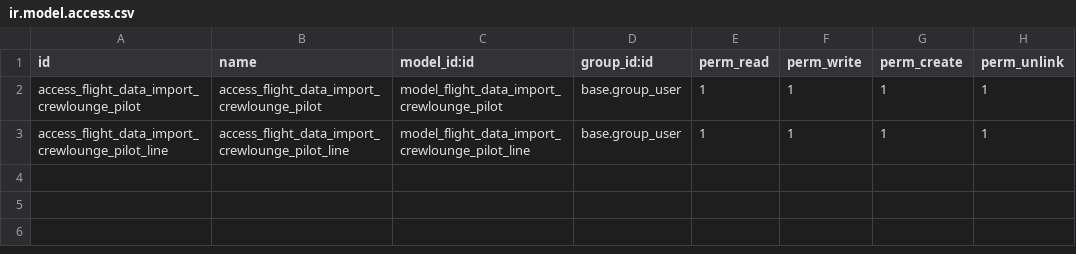
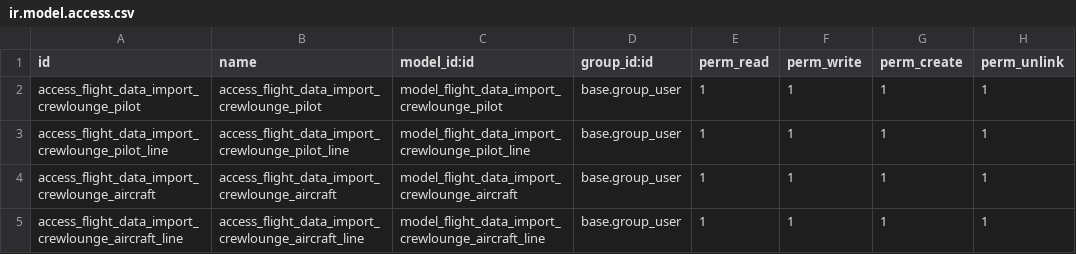
Before and after one commit to smartops-aero/smartops-odoo-flight, a CSV file: flight_data_import_crewlounge/security/ir.model.access.csv, drawn as a sheet; the diff names each change by its address in the sheet, - before the commit and + after, or states it on an @@ line.

Commit message:
initial aircraft import

```diff
--- a/flight_data_import_crewlounge/security/ir.model.access.csv
+++ b/flight_data_import_crewlounge/security/ir.model.access.csv
+row 4: access_flight_data_import_crewlounge_aircraft | access_flight_data_import_crewlounge_aircraft | model_flight_data_import_crewlounge_aircraft | base.group_user | 1 | 1 | 1 | 1
+row 5: access_flight_data_import_crewlounge_aircraft_line | access_flight_data_import_crewlounge_aircraft_line | model_flight_data_import_crewlounge_aircraft_line | base.group_user | 1 | 1 | 1 | 1
```
Also changed, not shown: 6 other files.
